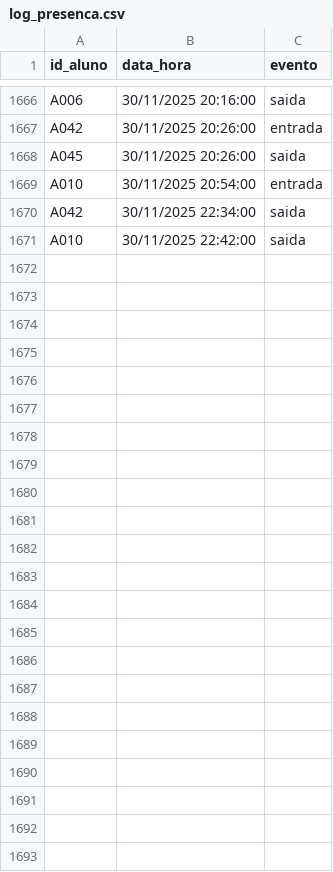
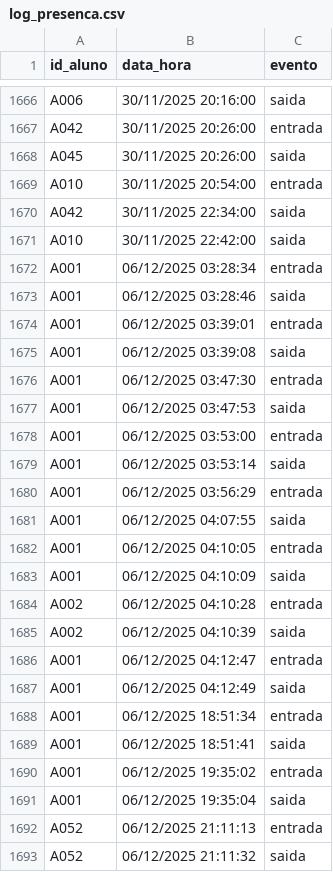
Before and after one commit to vinicius-aoli/Projeto-Final, a CSV file: log_presenca.csv, drawn as a sheet; only a part is shown, gaps mark what is left out.

```diff
--- a/log_presenca.csv
+++ b/log_presenca.csv
@@ -1671 +1671,23 @@ A042,30/11/2025 22:34:00,saida
 A010,30/11/2025 22:42:00,saida
+A001,06/12/2025 03:28:34,entrada
+A001,06/12/2025 03:28:46,saida
+A001,06/12/2025 03:39:01,entrada
+A001,06/12/2025 03:39:08,saida
+A001,06/12/2025 03:47:30,entrada
+A001,06/12/2025 03:47:53,saida
+A001,06/12/2025 03:53:00,entrada
+A001,06/12/2025 03:53:14,saida
+A001,06/12/2025 03:56:29,entrada
+A001,06/12/2025 04:07:55,saida
+A001,06/12/2025 04:10:05,entrada
+A001,06/12/2025 04:10:09,saida
+A002,06/12/2025 04:10:28,entrada
+A002,06/12/2025 04:10:39,saida
+A001,06/12/2025 04:12:47,entrada
+A001,06/12/2025 04:12:49,saida
+A001,06/12/2025 18:51:34,entrada
+A001,06/12/2025 18:51:41,saida
+A001,06/12/2025 19:35:02,entrada
+A001,06/12/2025 19:35:04,saida
+A052,06/12/2025 21:11:13,entrada
+A052,06/12/2025 21:11:32,saida
```
Also changed, not shown: perfis_alunos.csv, usuarios.csv, 2 other files.
